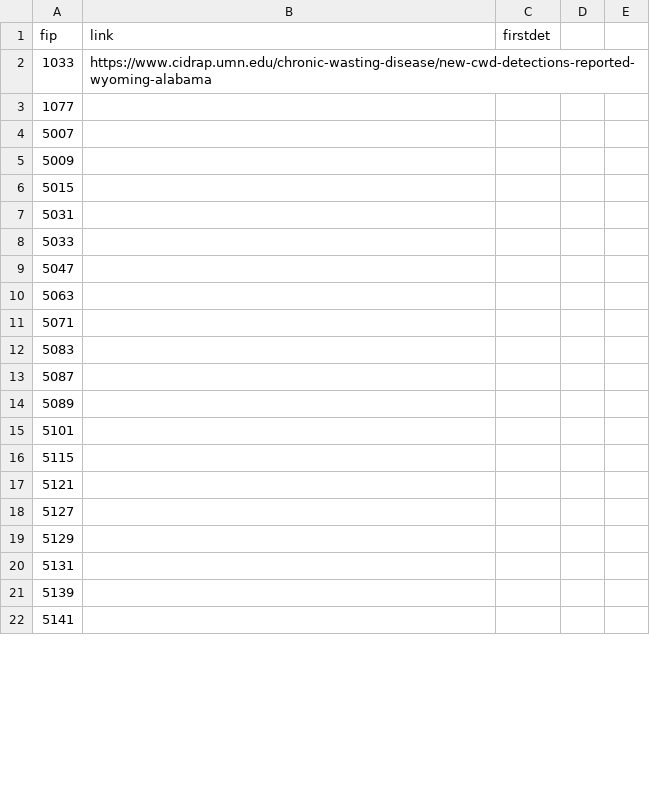
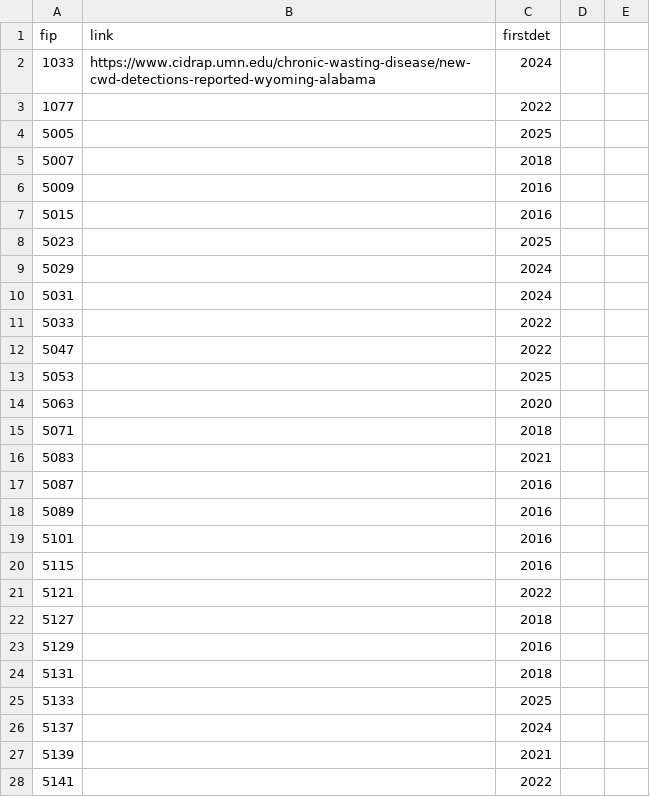
Before and after one commit to anyadoc/OvCWD, a CSV file: cwdcounties_fip.csv, drawn as a sheet; only a part is shown; the diff covers the shown part only.

Commit message:
Arkansas

```diff
--- a/cwdcounties_fip.csv
+++ b/cwdcounties_fip.csv
@@ -1,22 +1,28 @@
 fip,link,firstdet,,
-1033,https://www.cidrap.umn.edu/chronic-wasting-disease/new-cwd-detections-reported-wyoming-alabama,,,
-1077,,,,
-5007,,,,
-5009,,,,
-5015,,,,
-5031,,,,
-5033,,,,
-5047,,,,
-5063,,,,
-5071,,,,
-5083,,,,
-5087,,,,
-5089,,,,
-5101,,,,
-5115,,,,
-5121,,,,
-5127,,,,
-5129,,,,
-5131,,,,
-5139,,,,
-5141,,,,
+1033,https://www.cidrap.umn.edu/chronic-wasting-disease/new-cwd-detections-reported-wyoming-alabama,2024,,
+1077,,2022,,
+5005,,2025,,
+5007,,2018,,
+5009,,2016,,
+5015,,2016,,
+5023,,2025,,
+5029,,2024,,
+5031,,2024,,
+5033,,2022,,
+5047,,2022,,
+5053,,2025,,
+5063,,2020,,
+5071,,2018,,
+5083,,2021,,
+5087,,2016,,
+5089,,2016,,
+5101,,2016,,
+5115,,2016,,
+5121,,2022,,
+5127,,2018,,
+5129,,2016,,
+5131,,2018,,
+5133,,2025,,
+5137,,2024,,
+5139,,2021,,
+5141,,2022,,
```
Also changed, not shown: 30 edited cells elsewhere in this file.
